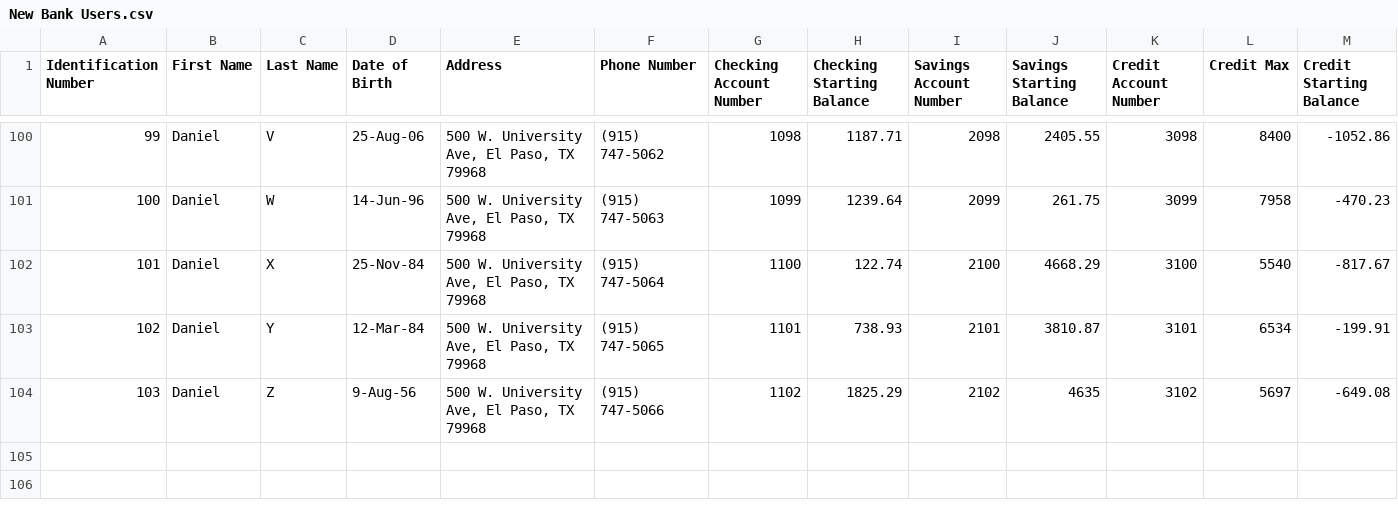
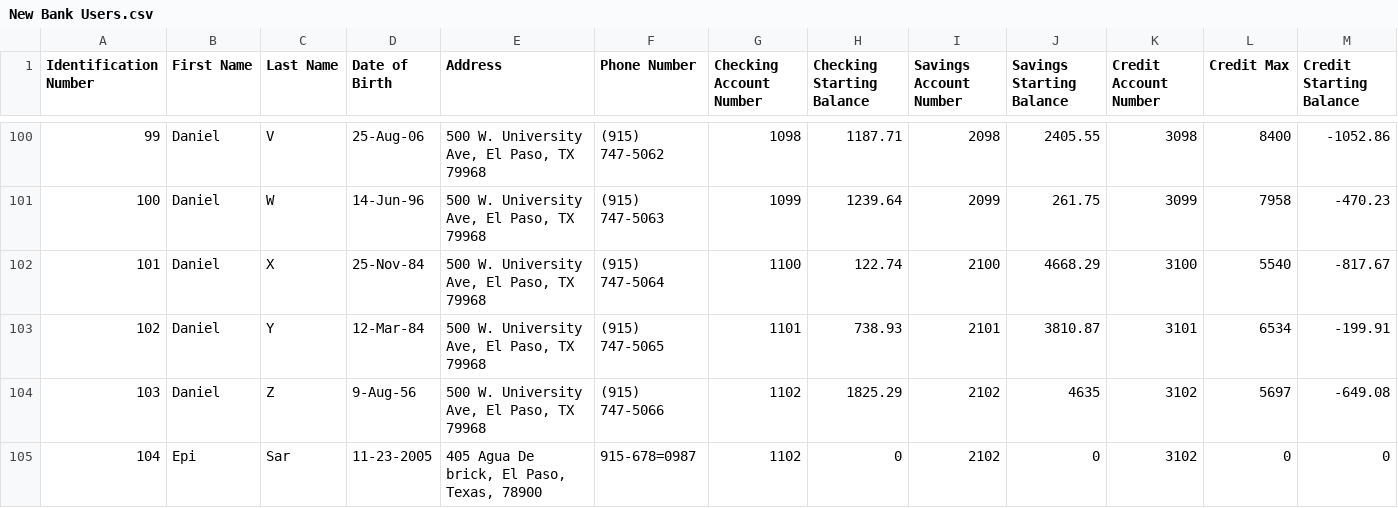
Before and after one commit to Sap-has/bank, a CSV file: new-bank/info/New Bank Users.csv, drawn as a sheet; only a part is shown, gaps mark what is left out; the diff names each change by its address in the sheet, - before the commit and + after, or states it on an @@ line.

```diff
--- a/new-bank/info/New Bank Users.csv
+++ b/new-bank/info/New Bank Users.csv
+row 105: 104 | Epi | Sar | 11-23-2005 | 405 Agua De brick, El Paso, Texas, 78900 | 915-678=0987 | 1102 | 0 | 2102 | 0 | 3102 | 0 | 0
```
Also changed, not shown: new-bank/info/Bank Users.csv, 10 other files.
